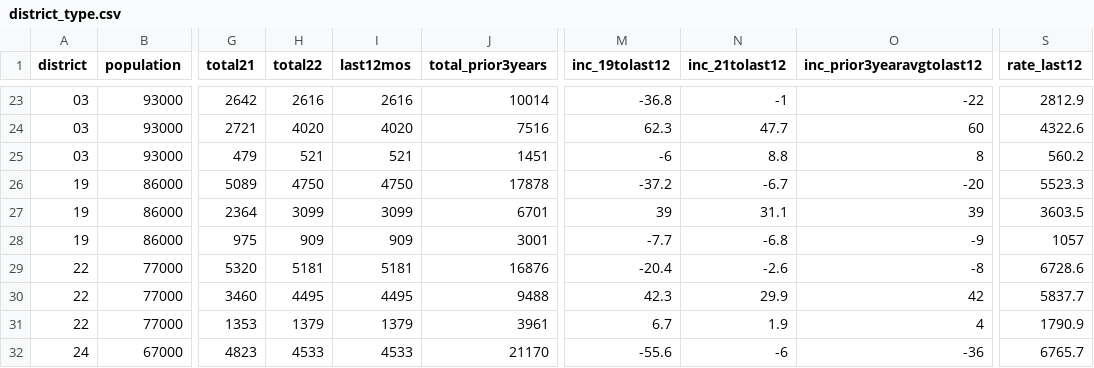
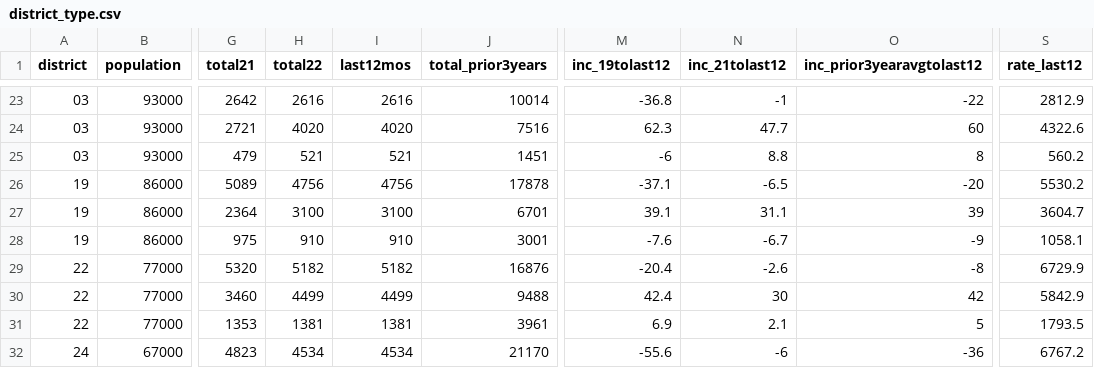
Before and after one commit to abcotvdata/safetytracker_philadelphia, a CSV file: data/output/districts/district_type.csv, drawn as a sheet; only a part is shown, gaps mark what is left out; the diff covers the shown part only; the diff names each change by its address in the sheet, - before the commit and + after, or states it on an @@ line.

```diff
--- a/data/output/districts/district_type.csv
+++ b/data/output/districts/district_type.csv
-H26 (total22): 4750
+H26 (total22): 4756
-I26 (last12mos): 4750
+I26 (last12mos): 4756
-M26 (inc_19tolast12): -37.2
+M26 (inc_19tolast12): -37.1
-N26 (inc_21tolast12): -6.7
+N26 (inc_21tolast12): -6.5
-S26 (rate_last12): 5523.3
+S26 (rate_last12): 5530.2
-H27 (total22): 3099
+H27 (total22): 3100
-I27 (last12mos): 3099
+I27 (last12mos): 3100
-M27 (inc_19tolast12): 39
+M27 (inc_19tolast12): 39.1
-S27 (rate_last12): 3603.5
+S27 (rate_last12): 3604.7
-H28 (total22): 909
+H28 (total22): 910
-I28 (last12mos): 909
+I28 (last12mos): 910
-M28 (inc_19tolast12): -7.7
+M28 (inc_19tolast12): -7.6
-N28 (inc_21tolast12): -6.8
+N28 (inc_21tolast12): -6.7
-S28 (rate_last12): 1057
+S28 (rate_last12): 1058.1
-H29 (total22): 5181
+H29 (total22): 5182
-I29 (last12mos): 5181
+I29 (last12mos): 5182
-S29 (rate_last12): 6728.6
+S29 (rate_last12): 6729.9
-H30 (total22): 4495
+H30 (total22): 4499
-I30 (last12mos): 4495
+I30 (last12mos): 4499
-M30 (inc_19tolast12): 42.3
+M30 (inc_19tolast12): 42.4
-N30 (inc_21tolast12): 29.9
+N30 (inc_21tolast12): 30
-S30 (rate_last12): 5837.7
+S30 (rate_last12): 5842.9
-H31 (total22): 1379
+H31 (total22): 1381
-I31 (last12mos): 1379
+I31 (last12mos): 1381
-M31 (inc_19tolast12): 6.7
+M31 (inc_19tolast12): 6.9
-N31 (inc_21tolast12): 1.9
+N31 (inc_21tolast12): 2.1
-O31 (inc_prior3yearavgtolast12): 4
+O31 (inc_prior3yearavgtolast12): 5
-S31 (rate_last12): 1790.9
+S31 (rate_last12): 1793.5
-H32 (total22): 4533
+H32 (total22): 4534
-I32 (last12mos): 4533
+I32 (last12mos): 4534
-S32 (rate_last12): 6765.7
+S32 (rate_last12): 6767.2
```
Also changed, not shown: 56 edited cells elsewhere in this file, data/output/city/citywide_type.csv, data/output/districts/district_category.csv, 42 other files.
